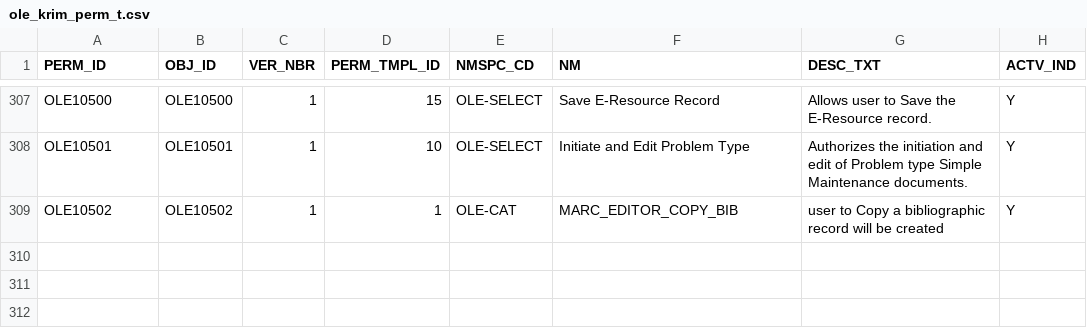
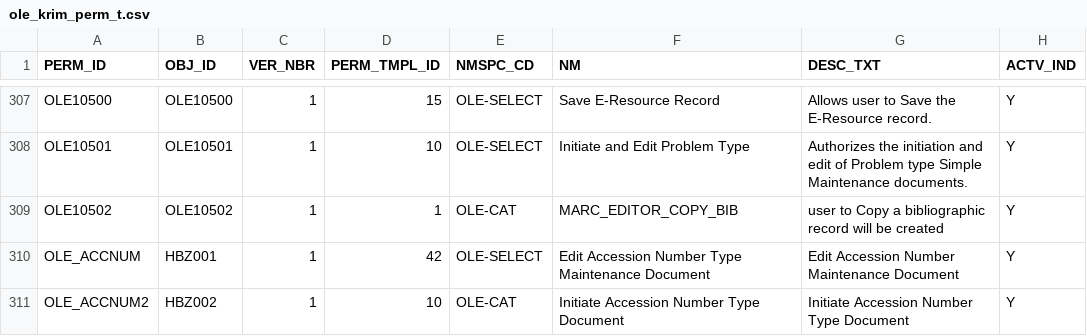
Before and after one commit to SBRitter/ole, a CSV file: ole-app/ole-db/ole-liquibase/ole-liquibase-changeset/src/main/resources/ole-bootstrap/permissions/ole_krim_perm_t.csv, drawn as a sheet; only a part is shown, gaps mark what is left out; the diff names each change by its address in the sheet, - before the commit and + after, or states it on an @@ line.

Commit message:
Accession Number - part II

```diff
--- a/ole-app/ole-db/ole-liquibase/ole-liquibase-changeset/src/main/resources/ole-bootstrap/permissions/ole_krim_perm_t.csv
+++ b/ole-app/ole-db/ole-liquibase/ole-liquibase-changeset/src/main/resources/ole-bootstrap/permissions/ole_krim_perm_t.csv
+row 310: OLE_ACCNUM | HBZ001 | 1 | 42 | OLE-SELECT | Edit Accession Number Type Maintenance Document | Edit Accession Number Maintenance Document | Y
+row 311: OLE_ACCNUM2 | HBZ002 | 1 | 10 | OLE-CAT | Initiate Accession Number Type Document | Initiate Accession Number Type Document | Y
```
Also changed, not shown: ole-app/ole-db/ole-liquibase/ole-liquibase-changeset/src/main/resources/ole-bootstrap/attributes/krcr_parm_t.csv, ole-app/ole-db/ole-liquibase/ole-liquibase-changeset/src/main/resources/ole-bootstrap/permissions/ole_krim_role_perm_t.csv, 6 other files.
